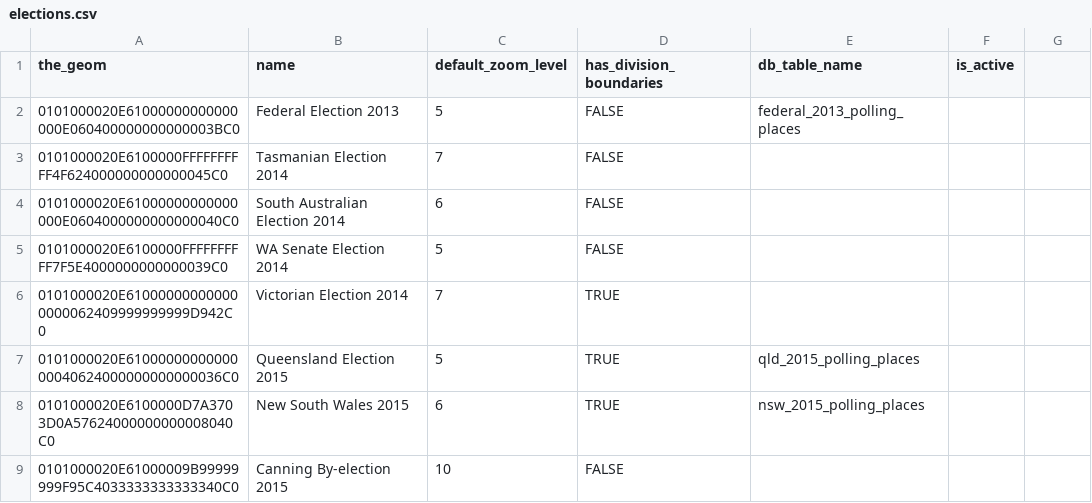
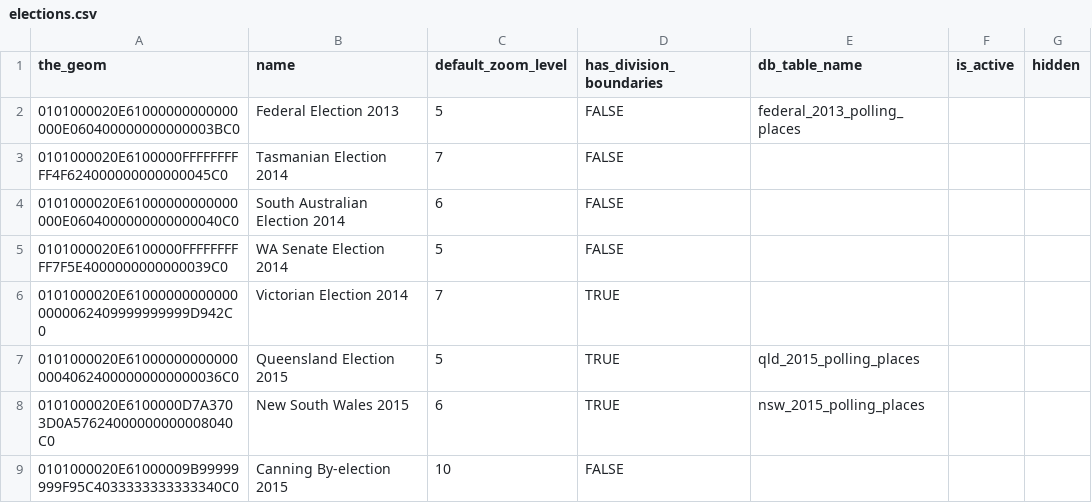
Before and after one commit to keithamoss/Democracy-Sausage, a CSV file: data/schemas/elections.csv, drawn as a sheet.

Commit message:
Adding support for hiding elections

```diff
--- a/data/schemas/elections.csv
+++ b/data/schemas/elections.csv
@@ -1,2 +1,2 @@
-the_geom,name,default_zoom_level,has_division_boundaries,db_table_name,is_active
+the_geom,name,default_zoom_level,has_division_boundaries,db_table_name,is_active,hidden
 0101000020E61000000000000000E060400000000000003BC0,Federal Election 2013,5,FALSE,federal_2013_polling_places
```
Also changed, not shown: 1 other file.
